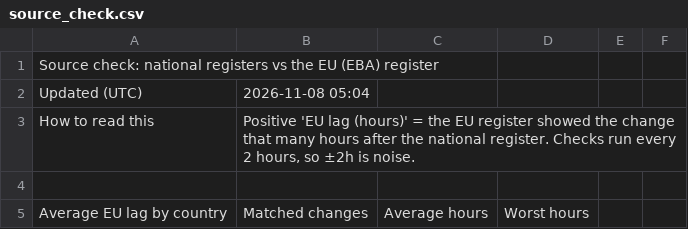
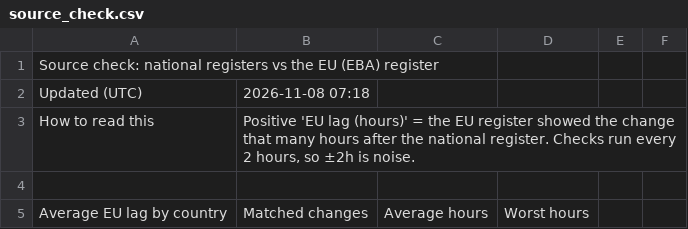
Before and after one commit to TheShaz77/licence-tracker, a CSV file: data/source_check.csv, drawn as a sheet; only a part is shown.

```diff
--- a/data/source_check.csv
+++ b/data/source_check.csv
@@ -1,3 +1,3 @@
 Source check: national registers vs the EU (EBA) register,,,,,
-Updated (UTC),2026-11-08 05:04,,,,
+Updated (UTC),2026-11-08 07:18,,,,
 How to read this,"Positive 'EU lag (hours)' = the EU register showed the change that many hours after the national register. Checks run every 2 hours, so ±2h is noise.",,,,
```
Also changed, not shown: 3 other files.
